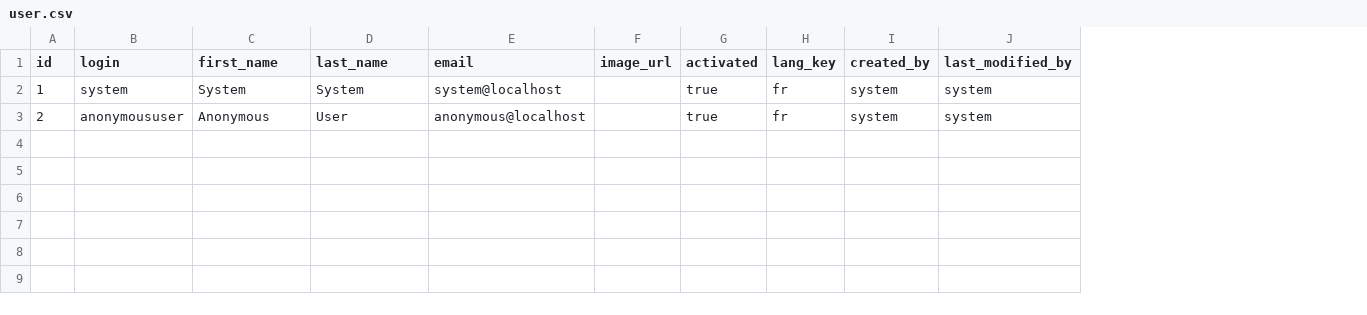
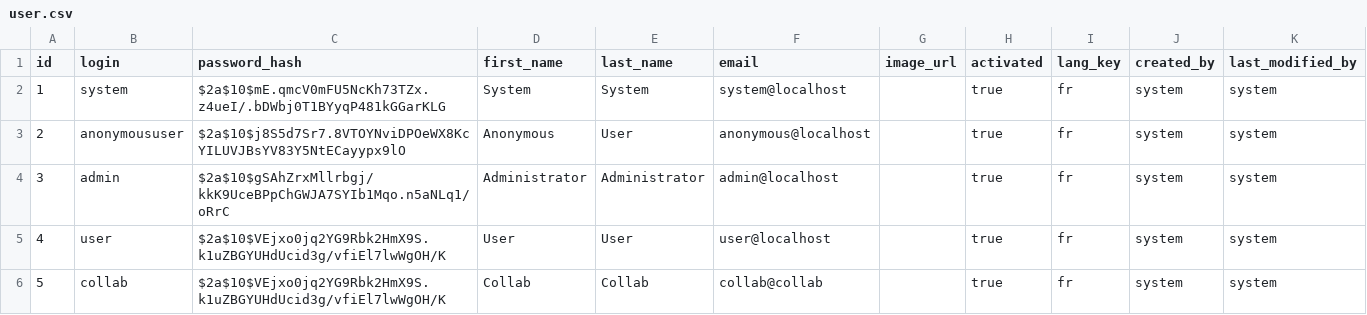
Before and after one commit to JR-2897/Biblio-JP, a CSV file: src/main/resources/config/liquibase/data/user.csv, drawn as a sheet; the diff names each change by its address in the sheet, - before the commit and + after, or states it on an @@ line.

Commit message:
Other - JRG - Ajout user collab (#15)

```diff
--- a/src/main/resources/config/liquibase/data/user.csv
+++ b/src/main/resources/config/liquibase/data/user.csv
+column C (password_hash), rows 2-3: $2a$10$mE.qmcV0mFU5NcKh73TZx.z4ueI/.bDWbj0T1BYyqP481kGGarKLG | $2a$10$j8S5d7Sr7.8VTOYNviDPOeWX8KcYILUVJBsYV83Y5NtECayypx9lO
+row 4: 3 | admin | $2a$10$gSAhZrxMllrbgj/kkK9UceBPpChGWJA7SYIb1Mqo.n5aNLq1/oRrC | Administrator | Administrator | admin@localhost |  | true | fr | system | system
+row 5: 4 | user | $2a$10$VEjxo0jq2YG9Rbk2HmX9S.k1uZBGYUHdUcid3g/vfiEl7lwWgOH/K | User | User | user@localhost |  | true | fr | system | system
+row 6: 5 | collab | $2a$10$VEjxo0jq2YG9Rbk2HmX9S.k1uZBGYUHdUcid3g/vfiEl7lwWgOH/K | Collab | Collab | collab@collab |  | true | fr | system | system
```
Also changed, not shown: 1 other file.
